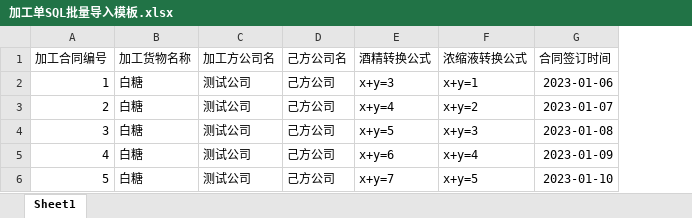
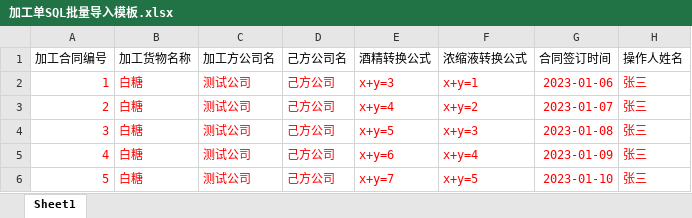
Before and after one commit to Devere19/oa-project, an Excel workbook: 加工单SQL批量导入模板.xlsx, sheet Sheet1, drawn as a sheet; values as stored, in another font and other column widths than the file's, no borders; the diff names each change by its address in the sheet, - before the commit and + after, or states it on an @@ line.

```diff
--- a/加工单SQL批量导入模板.xlsx (sheet Sheet1)
+++ b/加工单SQL批量导入模板.xlsx (sheet Sheet1)
+column H (操作人姓名), rows 2-6: all 张三
-A2:G6 text colour: black
+A2:G6 text colour: #FF0000
```
Also changed, not shown: 物流单录入模板.xlsx, 销售单模板.xlsx, 4 other files.
